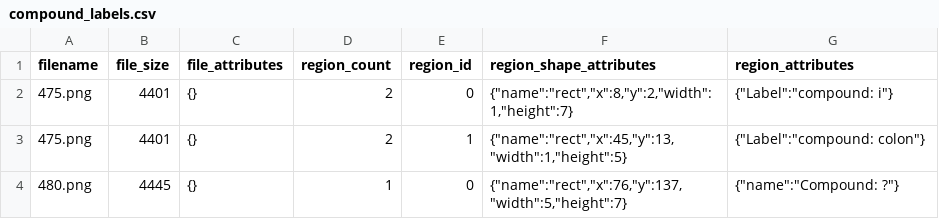
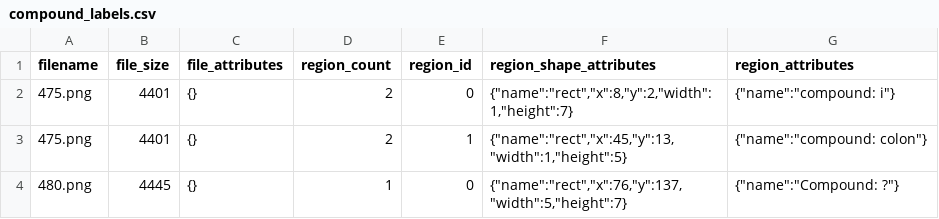
Before and after one commit to Whenning42/bounce-rl, a CSV file: src/labels/compound_labels.csv, drawn as a sheet.

Commit message:
Moved default annotation name from "Label" to "name"

```diff
--- a/src/labels/compound_labels.csv
+++ b/src/labels/compound_labels.csv
@@ -1,4 +1,4 @@
 filename,file_size,file_attributes,region_count,region_id,region_shape_attributes,region_attributes
-475.png,4401,"{}",2,0,"{""name"":""rect"",""x"":8,""y"":2,""width"":1,""height"":7}","{""Label"":""compound: i""}"
-475.png,4401,"{}",2,1,"{""name"":""rect"",""x"":45,""y"":13,""width"":1,""height"":5}","{""Label"":""compound: colon""}"
+475.png,4401,"{}",2,0,"{""name"":""rect"",""x"":8,""y"":2,""width"":1,""height"":7}","{""name"":""compound: i""}"
+475.png,4401,"{}",2,1,"{""name"":""rect"",""x"":45,""y"":13,""width"":1,""height"":5}","{""name"":""compound: colon""}"
 480.png,4445,"{}",1,0,"{""name"":""rect"",""x"":76,""y"":137,""width"":5,""height"":7}","{""name"":""Compound: ?""}"
```
Also changed, not shown: 1 other file.
